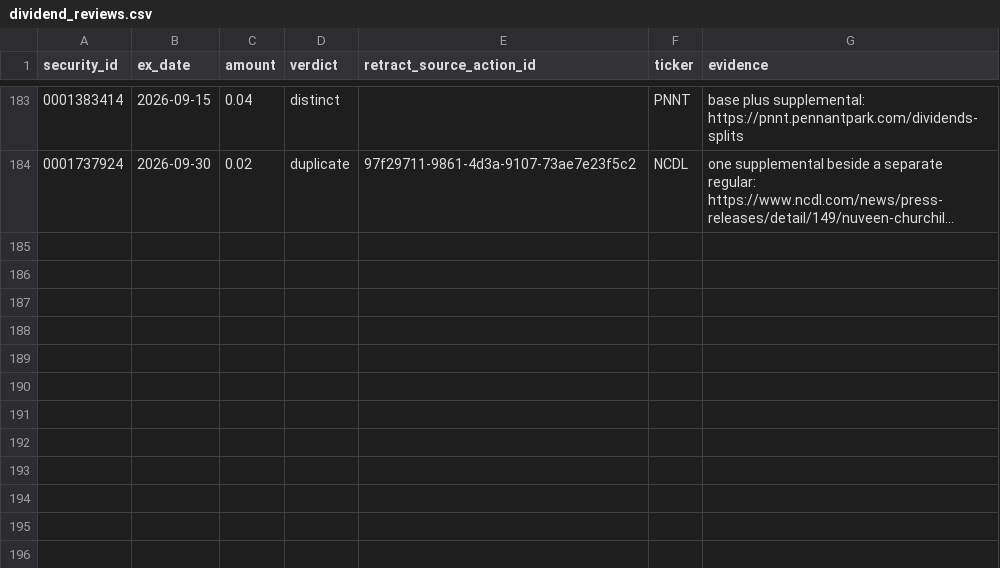
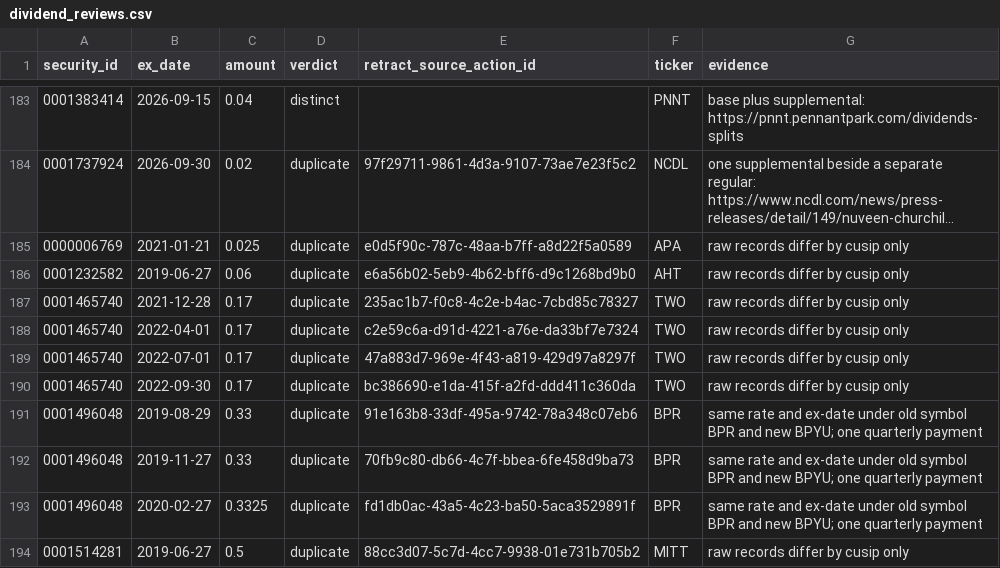
Before and after one commit to josejuarez96/tradepartner, a CSV file: src/tradepartner/store/dividend_reviews.csv, drawn as a sheet; only a part is shown, gaps mark what is left out; long unchanged cells end in …; the diff names each change by its address in the sheet, - before the commit and + after, or states it on an @@ line.

```diff
--- a/src/tradepartner/store/dividend_reviews.csv
+++ b/src/tradepartner/store/dividend_reviews.csv
+row 185: 0000006769 | 2021-01-21 | 0.025 | duplicate | e0d5f90c-787c-48aa-b7ff-a8d22f5a0589 | APA | raw records differ by cusip only
+row 186: 0001232582 | 2019-06-27 | 0.06 | duplicate | e6a56b02-5eb9-4b62-bff6-d9c1268bd9b0 | AHT | raw records differ by cusip only
+row 187: 0001465740 | 2021-12-28 | 0.17 | duplicate | 235ac1b7-f0c8-4c2e-b4ac-7cbd85c78327 | TWO | raw records differ by cusip only
+row 188: 0001465740 | 2022-04-01 | 0.17 | duplicate | c2e59c6a-d91d-4221-a76e-da33bf7e7324 | TWO | raw records differ by cusip only
+row 189: 0001465740 | 2022-07-01 | 0.17 | duplicate | 47a883d7-969e-4f43-a819-429d97a8297f | TWO | raw records differ by cusip only
+row 190: 0001465740 | 2022-09-30 | 0.17 | duplicate | bc386690-e1da-415f-a2fd-ddd411c360da | TWO | raw records differ by cusip only
+row 191: 0001496048 | 2019-08-29 | 0.33 | duplicate | 91e163b8-33df-495a-9742-78a348c07eb6 | BPR | same rate and ex-date under old symbol BPR and new BPYU; one quarterly payment
+row 192: 0001496048 | 2019-11-27 | 0.33 | duplicate | 70fb9c80-db66-4c7f-bbea-6fe458d9ba73 | BPR | same rate and ex-date under old symbol BPR and new BPYU; one quarterly payment
+row 193: 0001496048 | 2020-02-27 | 0.3325 | duplicate | fd1db0ac-43a5-4c23-ba50-5aca3529891f | BPR | same rate and ex-date under old symbol BPR and new BPYU; one quarterly payment
+row 194: 0001514281 | 2019-06-27 | 0.5 | duplicate | 88cc3d07-5c7d-4cc7-9938-01e731b705b2 | MITT | raw records differ by cusip only
```
Also changed, not shown: 1 other file.
